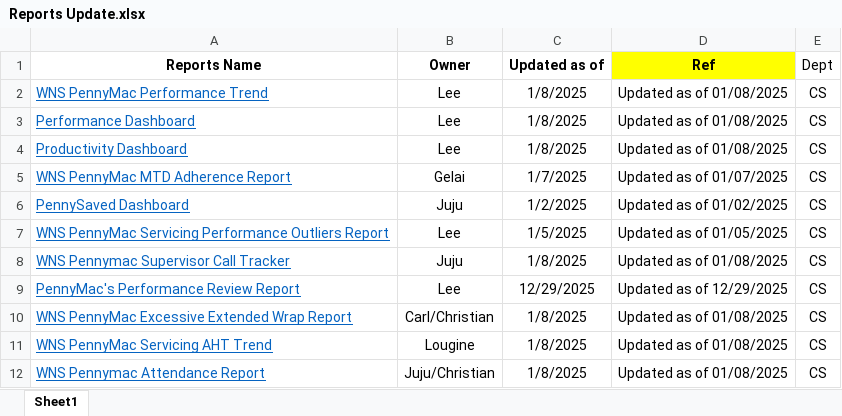
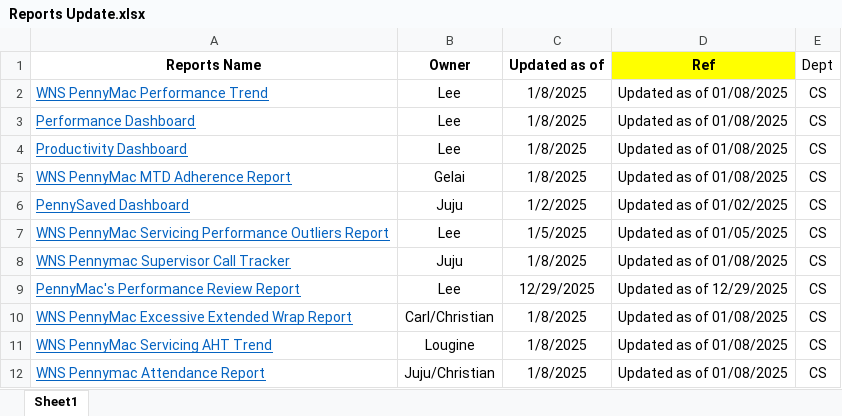
Before and after one commit to username-lou/workforce-web, an Excel workbook: Files/Reports Update.xlsx, sheet Sheet1, drawn as a sheet; only a part is shown; values as stored, in another font and other column widths than the file's, no borders; the diff names each change by its address in the sheet, - before the commit and + after, or states it on an @@ line.

Commit message:
Add files via upload

```diff
--- a/Files/Reports Update.xlsx (sheet Sheet1)
+++ b/Files/Reports Update.xlsx (sheet Sheet1)
-C5 (Updated as of): 1/7/2025
+C5 (Updated as of): 1/8/2025
-D5 (Ref): Updated as of 01/07/2025
+D5 (Ref): Updated as of 01/08/2025
```
